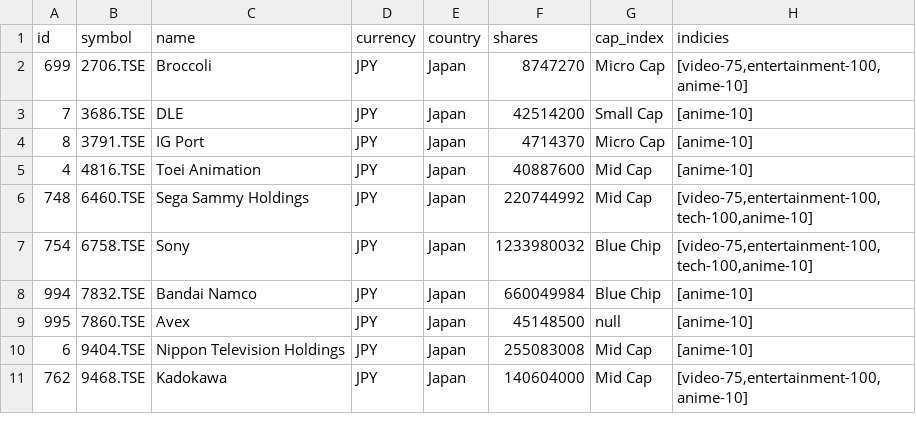
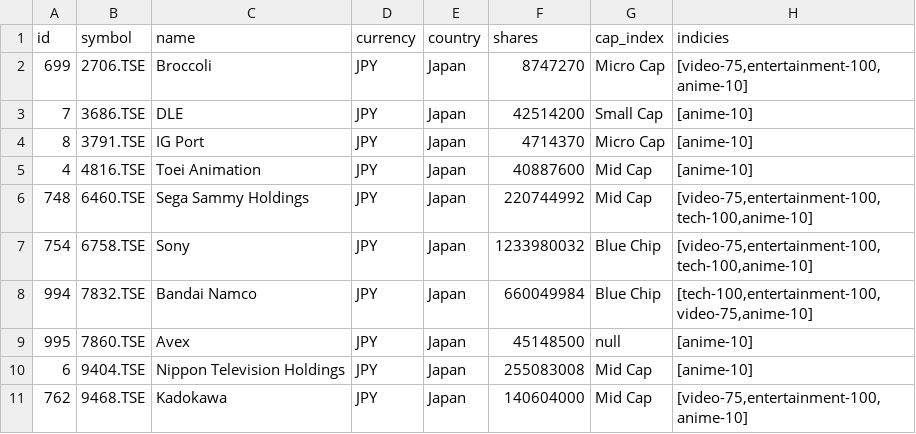
Before and after one commit to sukalov/stocks, a CSV file: src/data/csv/anime-10_RESULT.csv, drawn as a sheet.

```diff
--- a/src/data/csv/anime-10_RESULT.csv
+++ b/src/data/csv/anime-10_RESULT.csv
@@ -7,3 +7,3 @@ id,symbol,name,currency,country,shares,cap_index,indicies
 754,6758.TSE,Sony,JPY,Japan,1233980032,Blue Chip,"[video-75,entertainment-100,tech-100,anime-10]"
-994,7832.TSE,Bandai Namco,JPY,Japan,660049984,Blue Chip,"[anime-10]"
+994,7832.TSE,Bandai Namco,JPY,Japan,660049984,Blue Chip,"[tech-100,entertainment-100,video-75,anime-10]"
 995,7860.TSE,Avex,JPY,Japan,45148500,"null","[anime-10]"
```
Also changed, not shown: src/data/csv/semiconductors-25.csv, 12 other files.
